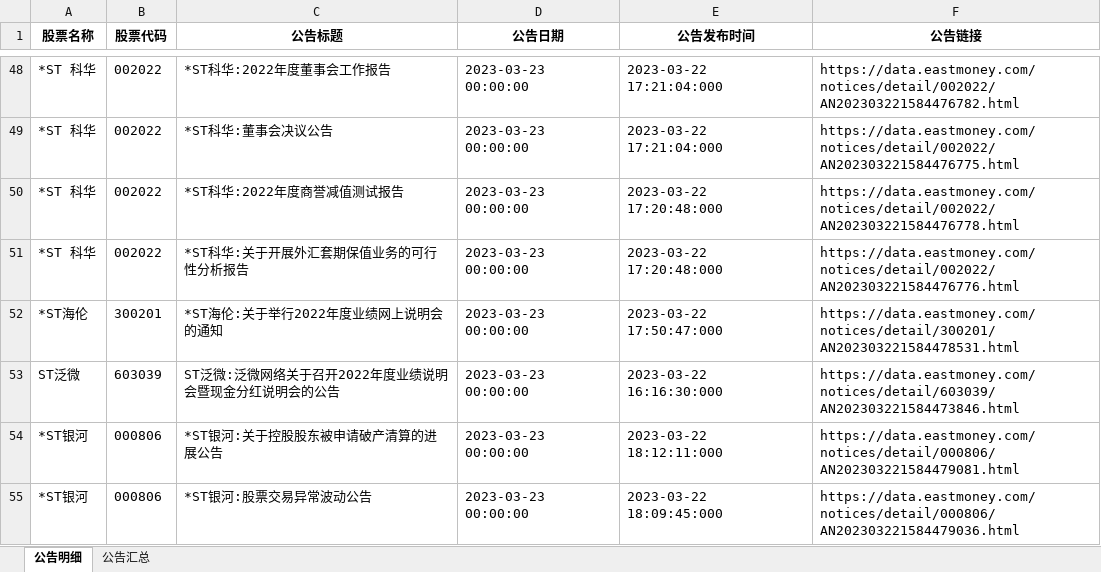
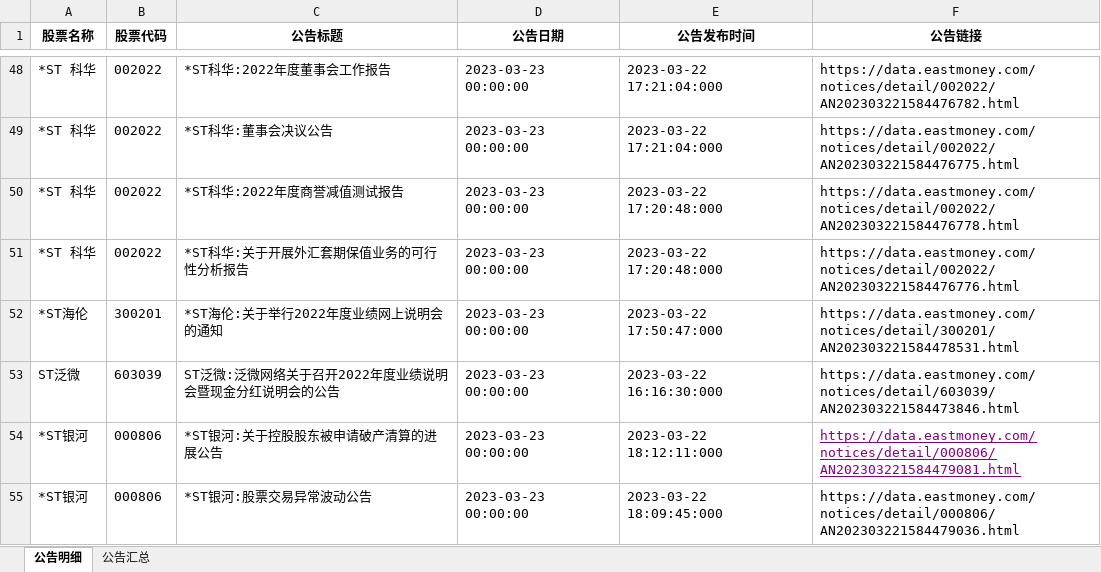
Before and after one commit to jackluson/fund-net-worth-crawler, an Excel workbook: data/st_notices/2023-03-22.xlsx, sheet 公告明细, drawn as a sheet; only a part is shown, gaps mark what is left out; values as stored, in another font and other column widths than the file's, no borders; the diff names each change by its address in the sheet, - before the commit and + after, or states it on an @@ line.

```diff
--- a/data/st_notices/2023-03-22.xlsx (sheet 公告明细)
+++ b/data/st_notices/2023-03-22.xlsx (sheet 公告明细)
@@ F54 underline: off → on, text colour: black → #800080 @@
```
Also changed, not shown: data/st_notices/2023-03-23.xlsx, data/st_notices/2023-03-24.xlsx, 11 other files.
